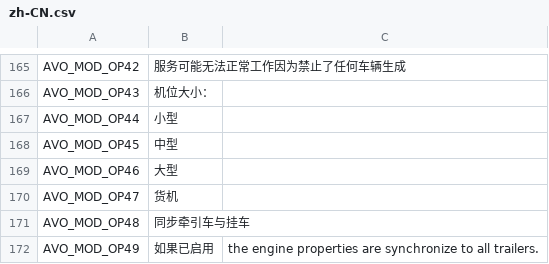
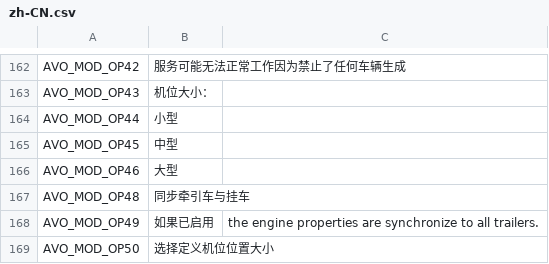
Before and after one commit to CityGecko/CS-AdvancedVehicleOptions, a CSV file: AdvancedVehicleOptions/Translation/Translations/zh-CN.csv, drawn as a sheet; only a part is shown, gaps mark what is left out; the shorter side is filled out with more unchanged rows; the diff covers the shown part only.

```diff
--- a/AdvancedVehicleOptions/Translation/Translations/zh-CN.csv
+++ b/AdvancedVehicleOptions/Translation/Translations/zh-CN.csv
@@ -182,3 +179,2 @@
 "AVO_MOD_OP46","大型"
-"AVO_MOD_OP47","货机"
 "AVO_MOD_OP48","同步牵引车与挂车"
```
Also changed, not shown: 1 added row, 4 removed rows and 3 edited cells elsewhere in this file, 13 other files.
